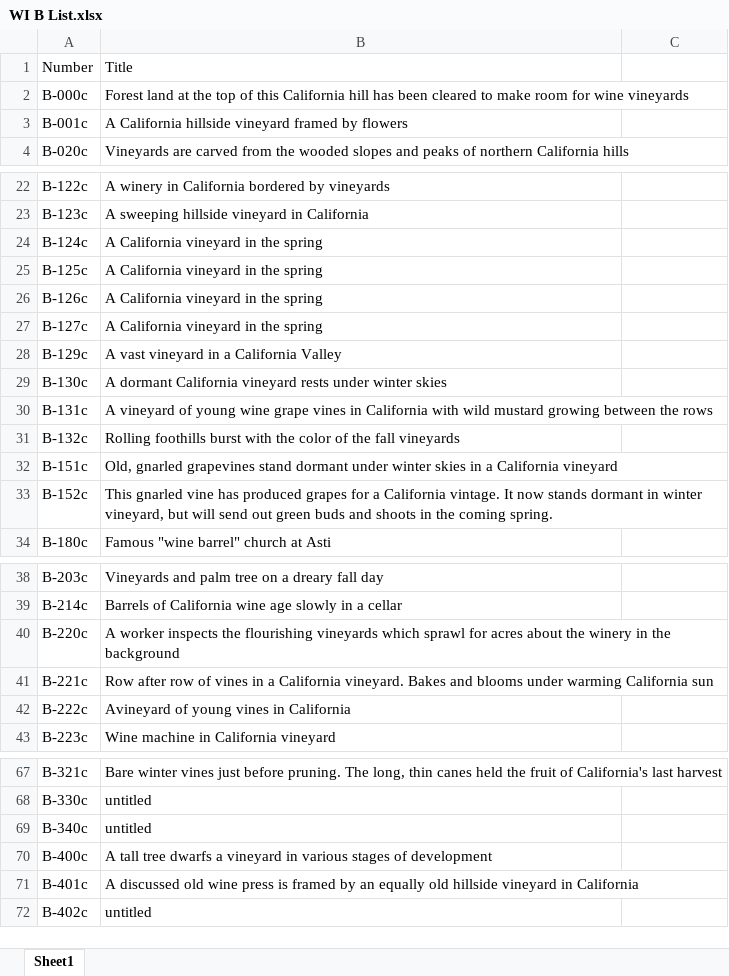
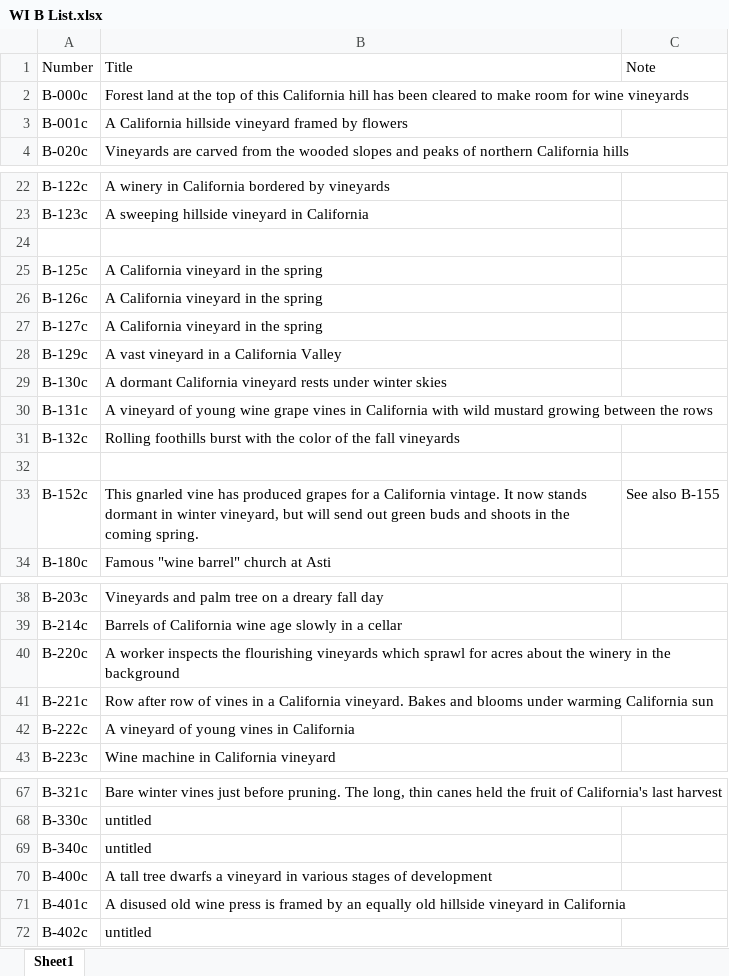
Before and after one commit to lizcphillips/UCD-WineInstitute, an Excel workbook: WI B List.xlsx, sheet Sheet1, drawn as a sheet; only a part is shown, gaps mark what is left out; values as stored, in another font and other column widths than the file's, no borders; the diff names each change by its address in the sheet, - before the commit and + after, or states it on an @@ line.

```diff
--- a/WI B List.xlsx (sheet Sheet1)
+++ b/WI B List.xlsx (sheet Sheet1)
-C1: (empty)
+C1: Note
-row 24: B-124c | A California vineyard in the spring
+row 24: (empty)
-row 32: B-151c | Old, gnarled grapevines stand dormant under winter skies in a California vineyard
+row 32: (empty)
-C33: (empty)
+C33: See also B-155
-B42: Avineyard of young vines in California
+B42: A vineyard of young vines in California
-B71: A discussed old wine…
+B71: A disused old wine…
```
Also changed, not shown: photoDbExport.xlsx.
